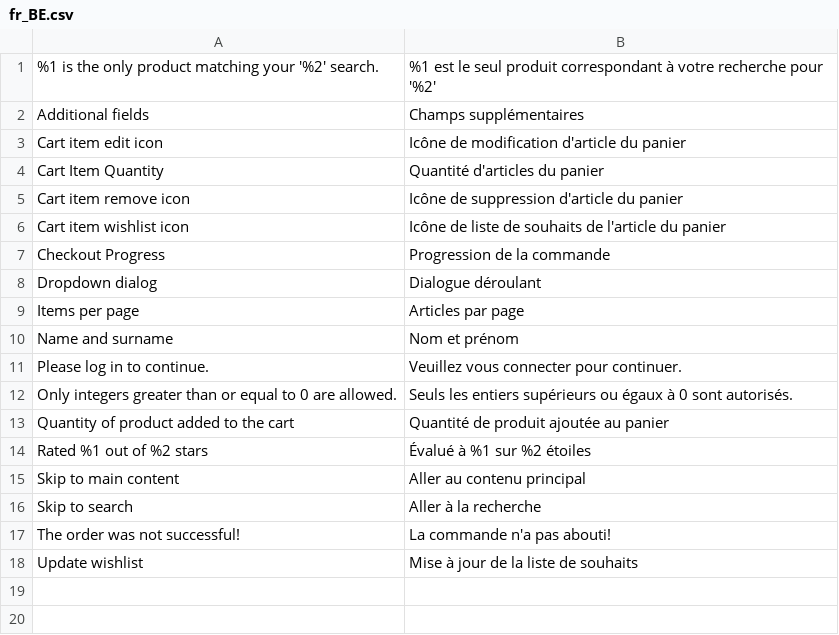
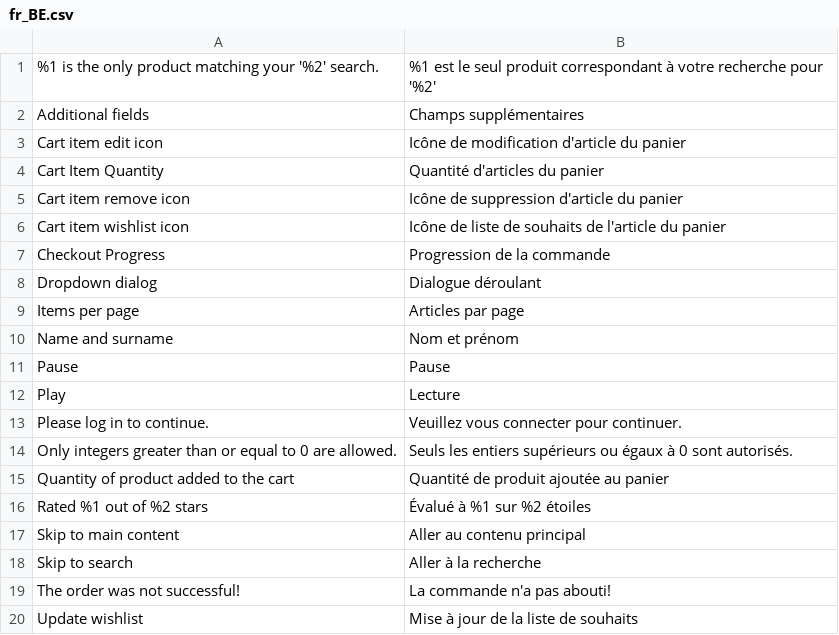
Before and after one commit to magesuite/theme-creativeshop, a CSV file: src/i18n/fr_BE.csv, drawn as a sheet.

```diff
--- a/src/i18n/fr_BE.csv
+++ b/src/i18n/fr_BE.csv
@@ -10,2 +10,4 @@
 "Name and surname","Nom et prénom"
+"Pause","Pause"
+"Play","Lecture"
 "Please log in to continue.","Veuillez vous connecter pour continuer."
```
Also changed, not shown: src/i18n/de_CH.csv, src/i18n/de_DE.csv, 19 other files.
